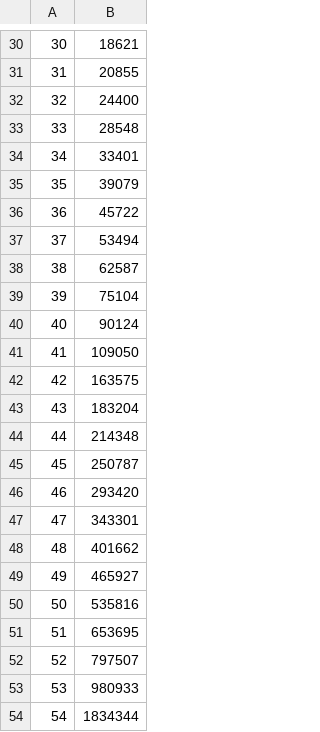
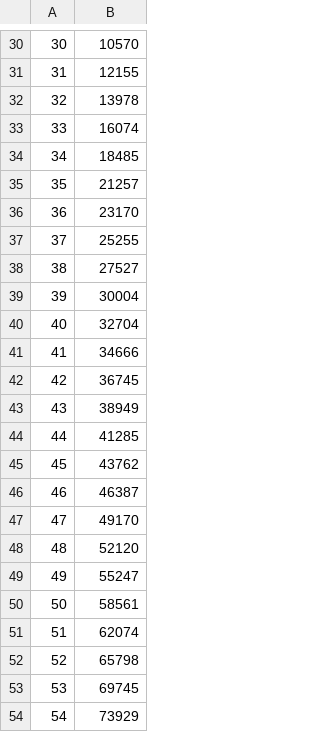
Before and after one commit to kyeongtae-git/W08_Capybara, a CSV file: Assets/Resources/KMJ/RockHealthcsvTable.csv, drawn as a sheet; only a part is shown, gaps mark what is left out; the diff covers the shown part only.

```diff
--- a/Assets/Resources/KMJ/RockHealthcsvTable.csv
+++ b/Assets/Resources/KMJ/RockHealthcsvTable.csv
@@ -30,25 +30,25 @@
-30,18621
-31,20855
-32,24400
-33,28548
-34,33401
-35,39079
-36,45722
-37,53494
-38,62587
-39,75104
-40,90124
-41,109050
-42,163575
-43,183204
-44,214348
-45,250787
-46,293420
-47,343301
-48,401662
-49,465927
-50,535816
-51,653695
-52,797507
-53,980933
-54,1834344
+30,10570
+31,12155
+32,13978
+33,16074
+34,18485
+35,21257
+36,23170
+37,25255
+38,27527
+39,30004
+40,32704
+41,34666
+42,36745
+43,38949
+44,41285
+45,43762
+46,46387
+47,49170
+48,52120
+49,55247
+50,58561
+51,62074
+52,65798
+53,69745
+54,73929
```
Also changed, not shown: 28 edited cells elsewhere in this file, 1 other file.
